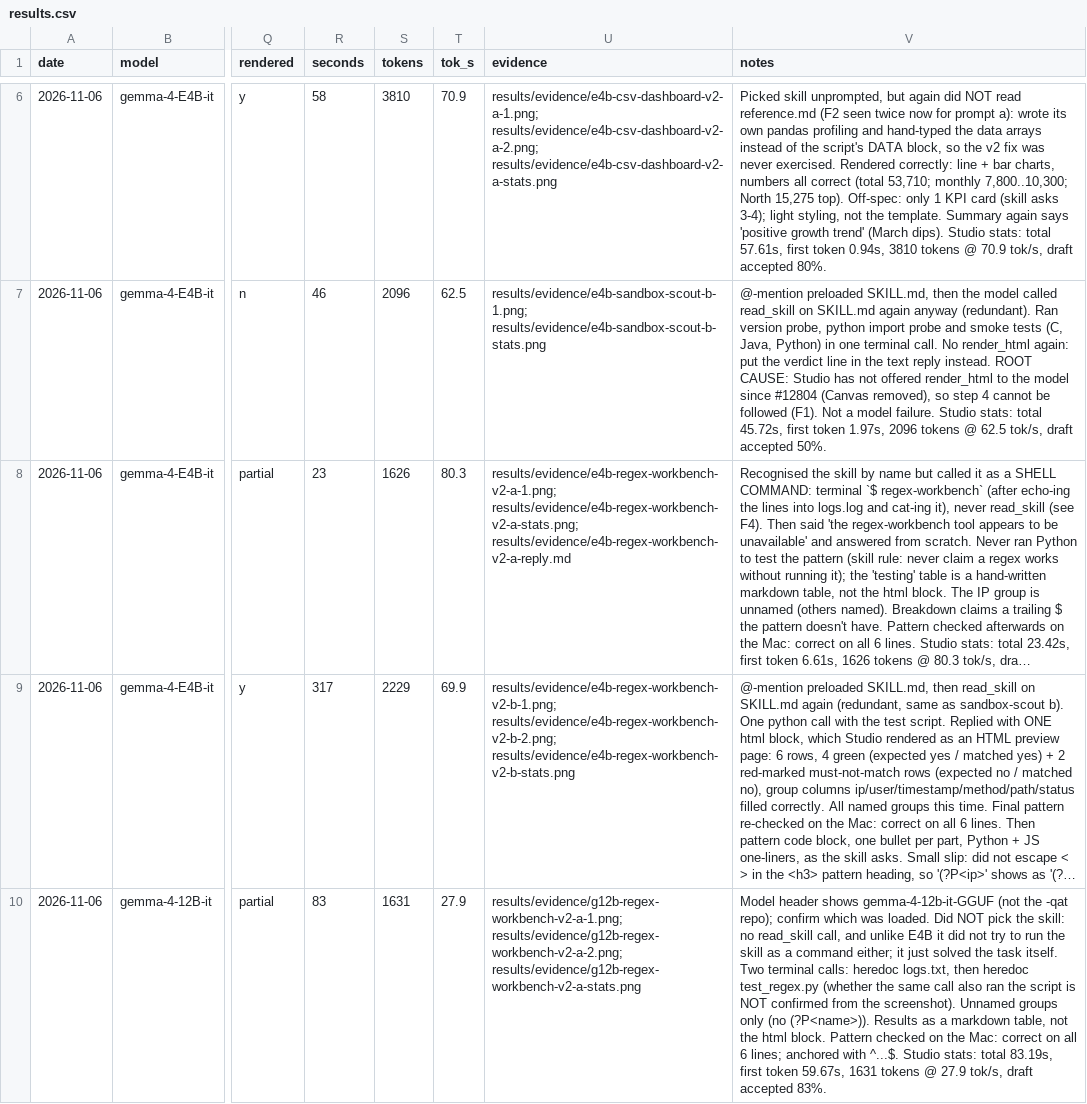
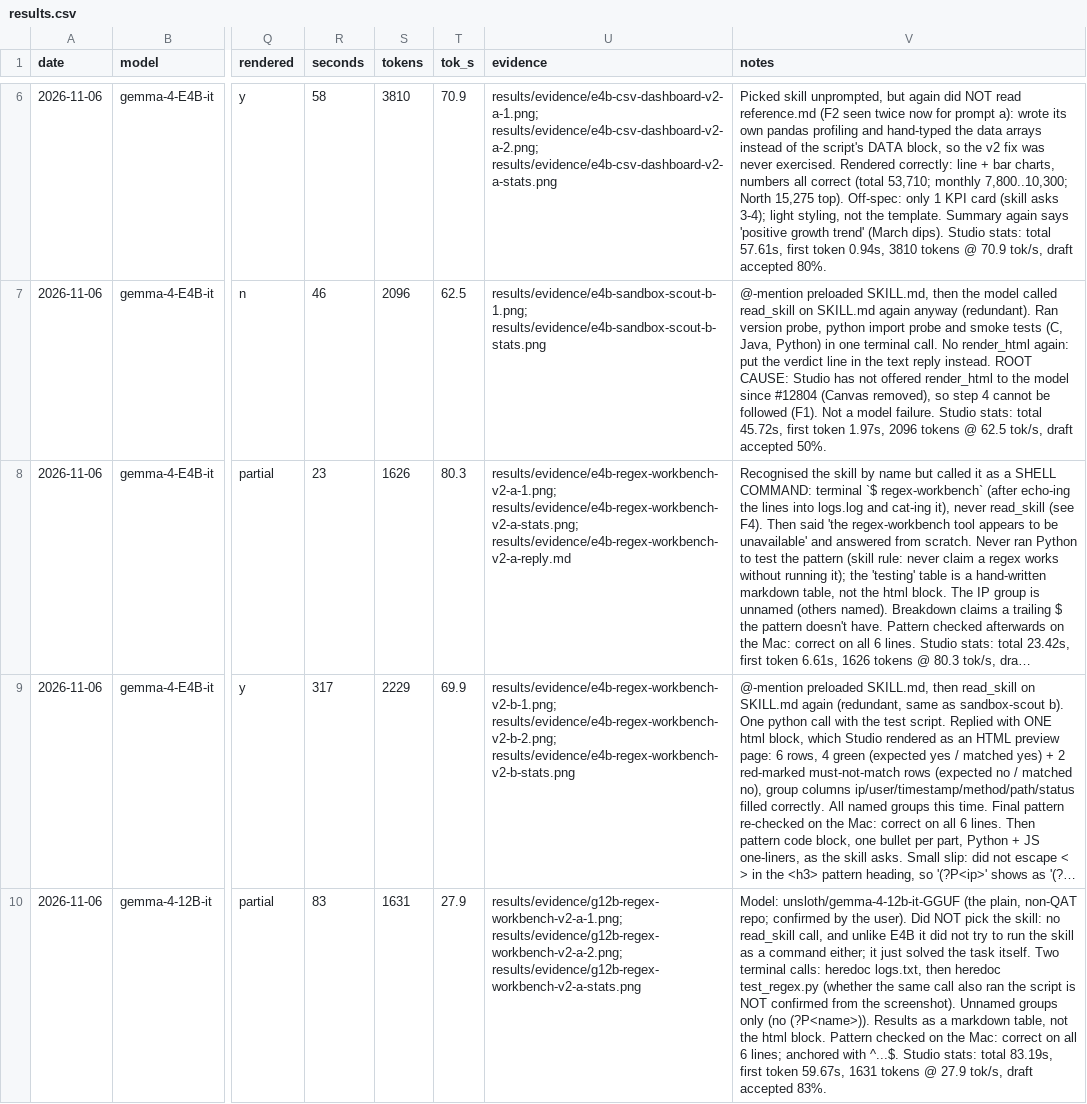
Before and after one commit to keyiyu0331/unsloth-skills, a CSV file: results/results.csv, drawn as a sheet; only a part is shown, gaps mark what is left out; long unchanged cells end in …; the diff names each change by its address in the sheet, - before the commit and + after, or states it on an @@ line.

```diff
--- a/results/results.csv
+++ b/results/results.csv
-V10 (notes): Model header shows gemma-4-12b-it-GGUF (not the -qat repo); confirm which was loaded. Did NOT…
+V10 (notes): Model: unsloth/gemma-4-12b-it-GGUF (the plain, non-QAT repo; confirmed by the user). Did NOT…
```
Also changed, not shown: 1 other file.
